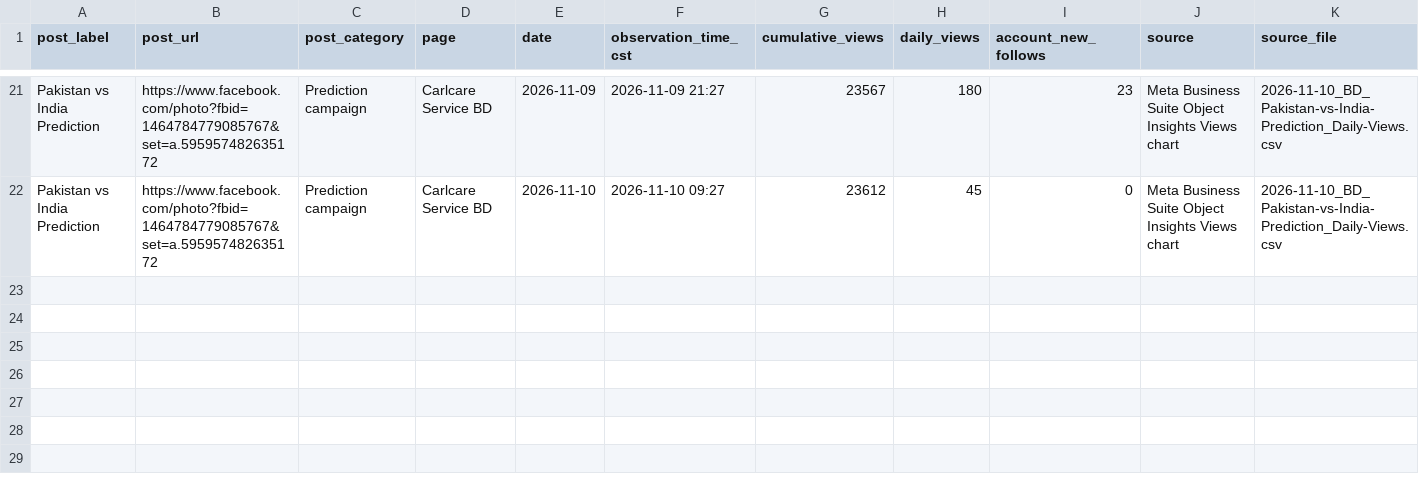
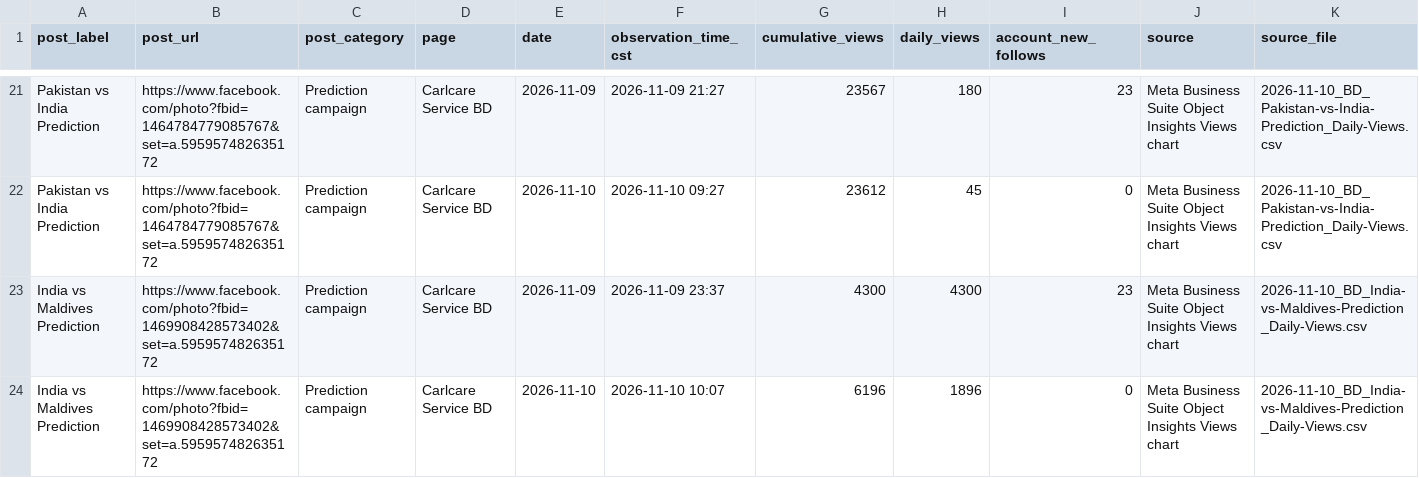
Before and after one commit to coralhong0603-cmd/carlcare-world-cup-dashboard, a CSV file: bangladesh-predict-win/reports/2026-11-10/Daily-Views_Master.csv, drawn as a sheet; only a part is shown, gaps mark what is left out; the diff names each change by its address in the sheet, - before the commit and + after, or states it on an @@ line.

Commit message:
Include India vs Maldives prediction in November 10 dashboard

```diff
--- a/bangladesh-predict-win/reports/2026-11-10/Daily-Views_Master.csv
+++ b/bangladesh-predict-win/reports/2026-11-10/Daily-Views_Master.csv
+row 23: India vs Maldives Prediction | https://www.facebook.com/photo?fbid=1469908428573402&set=a.595957482635172 | Prediction campaign | Carlcare Service BD | 2026-11-09 | 2026-11-09 23:37 | 4300 | 4300 | 23 | Meta Business Suite Object Insights Views chart | 2026-11-10_BD_India-vs-Maldives-Prediction_Daily-Views.csv
+row 24: India vs Maldives Prediction | https://www.facebook.com/photo?fbid=1469908428573402&set=a.595957482635172 | Prediction campaign | Carlcare Service BD | 2026-11-10 | 2026-11-10 10:07 | 6196 | 1896 | 0 | Meta Business Suite Object Insights Views chart | 2026-11-10_BD_India-vs-Maldives-Prediction_Daily-Views.csv
```
Also changed, not shown: 2 other files.
